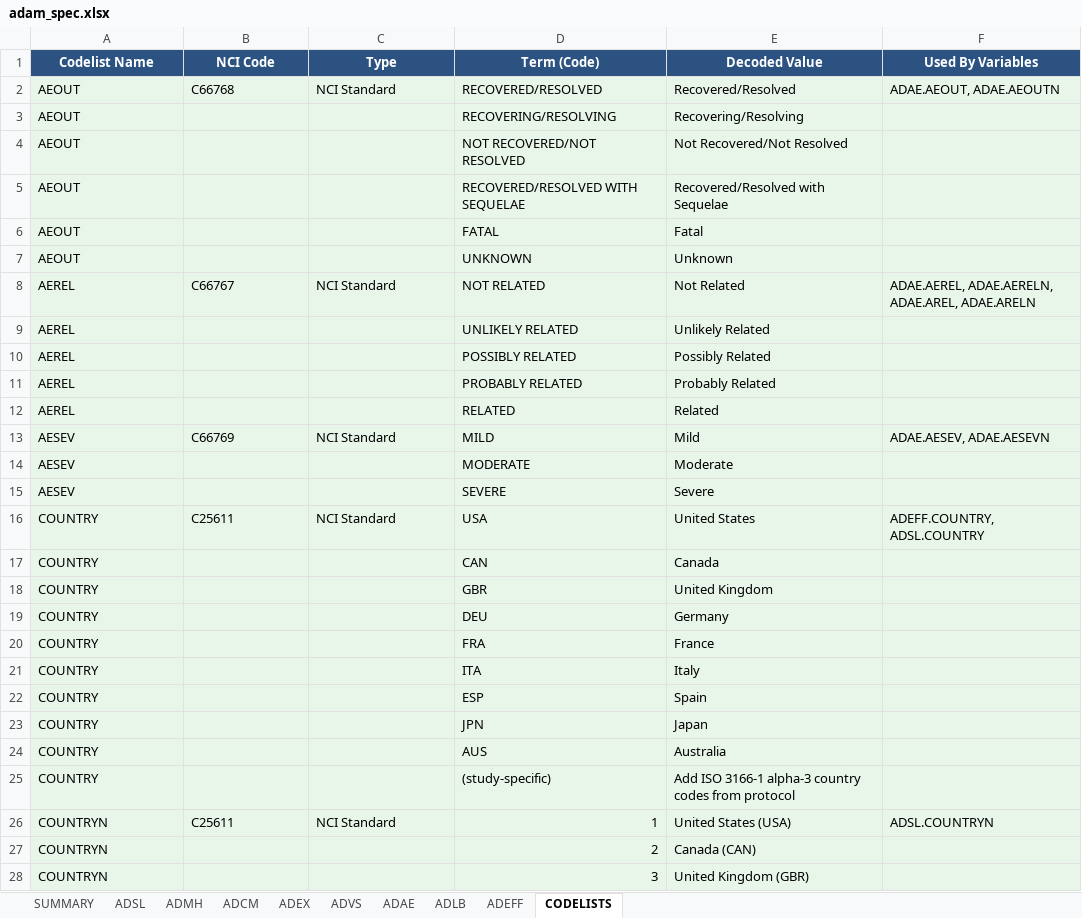
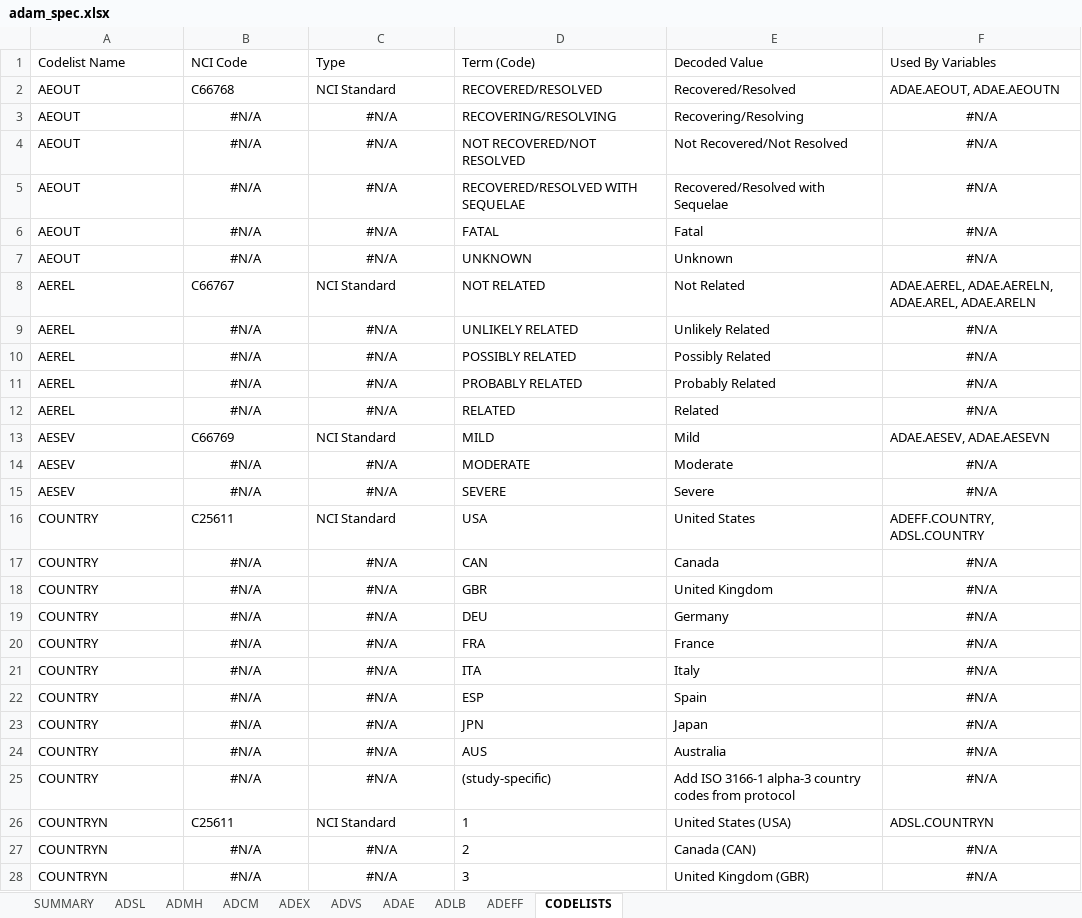
Before and after one commit to tavakohr/arsbridge, an Excel workbook: inst/extdata/example_apx_drm_301/adam_spec.xlsx, sheet CODELISTS, drawn as a sheet; only a part is shown; values as stored, in another font and other column widths than the file's, no borders; the diff covers the shown part only; the diff names each change by its address in the sheet, - before the commit and + after, or states it on an @@ line.

```diff
--- a/inst/extdata/example_apx_drm_301/adam_spec.xlsx (sheet CODELISTS)
+++ b/inst/extdata/example_apx_drm_301/adam_spec.xlsx (sheet CODELISTS)
@@ A1:F1 fill: #2C5282 → none, bold: on → off, text colour: #FFFFFF → black, alignment: center → left @@
-A2:F28 fill: #E8F5E9
+A2:F28 fill: none
-B3:B7 (NCI Code): (empty)
+B3:B7 (NCI Code): #N/A
-C3:C7 (Type): (empty)
+C3:C7 (Type): #N/A
-F3:F7 (Used By Variables): (empty)
+F3:F7 (Used By Variables): #N/A
-B9:B12 (NCI Code): (empty)
+B9:B12 (NCI Code): #N/A
-C9:C12 (Type): (empty)
+C9:C12 (Type): #N/A
-F9:F12 (Used By Variables): (empty)
+F9:F12 (Used By Variables): #N/A
-B14:B15 (NCI Code): (empty)
+B14:B15 (NCI Code): #N/A
-C14:C15 (Type): (empty)
+C14:C15 (Type): #N/A
-F14:F15 (Used By Variables): (empty)
+F14:F15 (Used By Variables): #N/A
-B17:B25 (NCI Code): (empty)
+B17:B25 (NCI Code): #N/A
-C17:C25 (Type): (empty)
+C17:C25 (Type): #N/A
-F17:F25 (Used By Variables): (empty)
+F17:F25 (Used By Variables): #N/A
-D26:D28 alignment: right
+D26:D28 alignment: left
-B27:B28 (NCI Code): (empty)
+B27:B28 (NCI Code): #N/A
-C27:C28 (Type): (empty)
+C27:C28 (Type): #N/A
-F27:F28 (Used By Variables): (empty)
+F27:F28 (Used By Variables): #N/A
```
Also changed, not shown: 156 edited cells and cell formats elsewhere in this sheet, sheet ADSL, sheet ADEFF, sheet ADVS, sheet ADLB, sheet ADAE, sheet ADEX, 3 more sheets, 1 other file.
